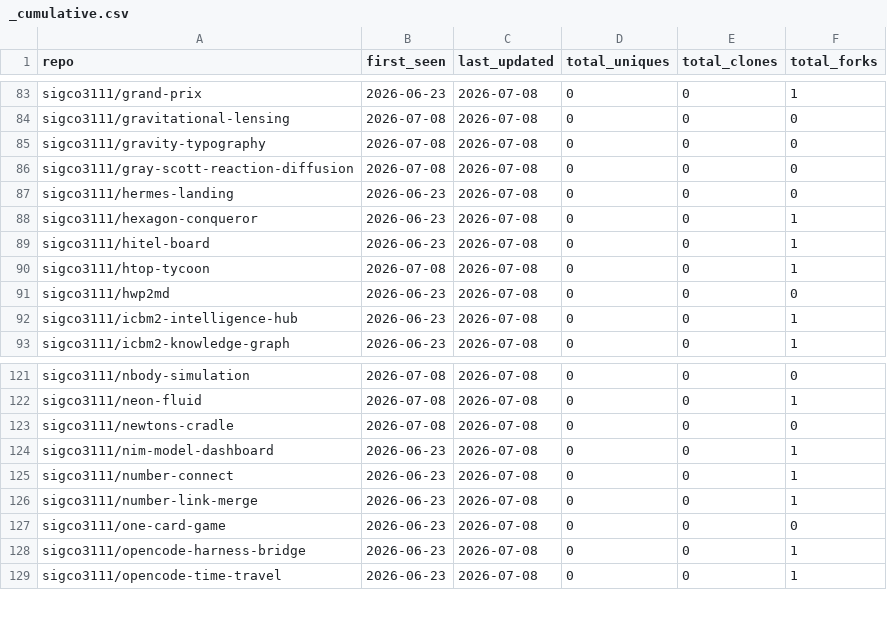
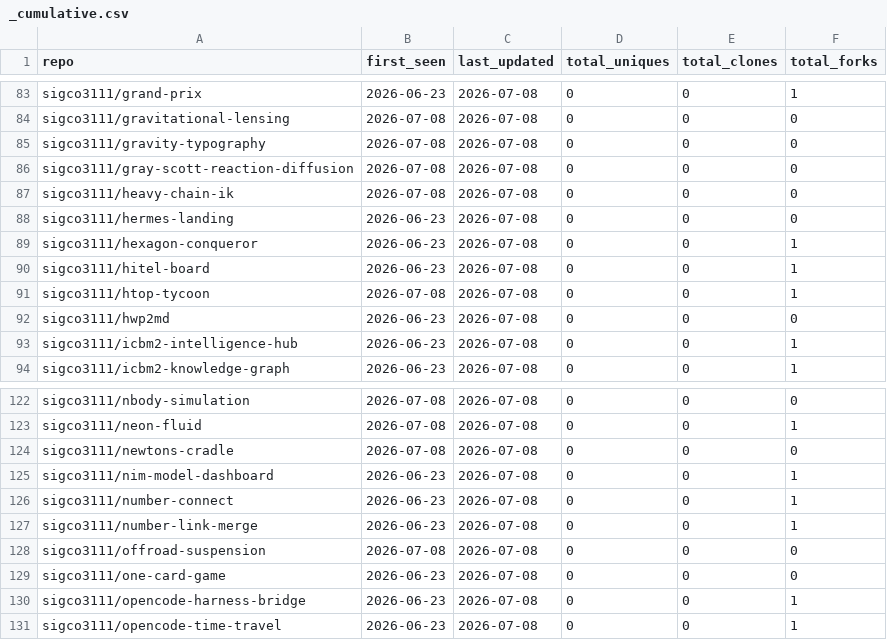
Before and after one commit to sigco3111/Repolis, a CSV file: data/logs/_cumulative.csv, drawn as a sheet; only a part is shown, gaps mark what is left out; the diff names each change by its address in the sheet, - before the commit and + after, or states it on an @@ line.

```diff
--- a/data/logs/_cumulative.csv
+++ b/data/logs/_cumulative.csv
+row 87: sigco3111/heavy-chain-ik | 2026-07-08 | 2026-07-08 | 0 | 0 | 0
+row 128: sigco3111/offroad-suspension | 2026-07-08 | 2026-07-08 | 0 | 0 | 0
```
